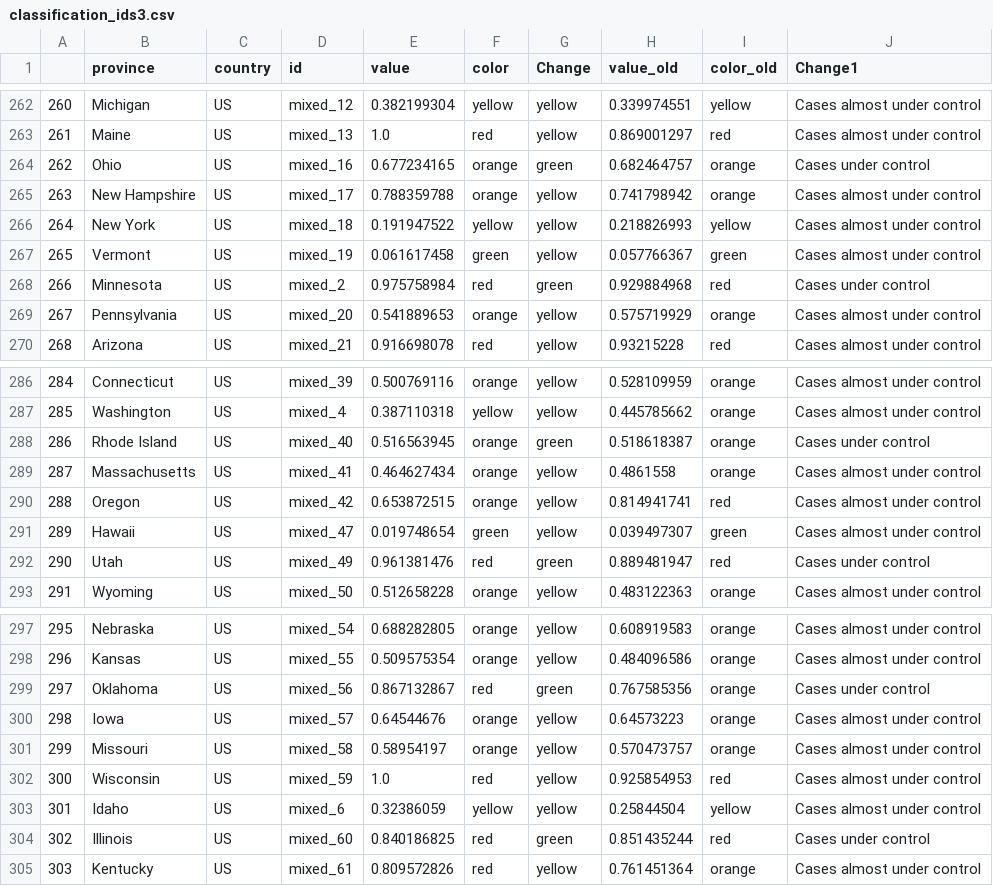
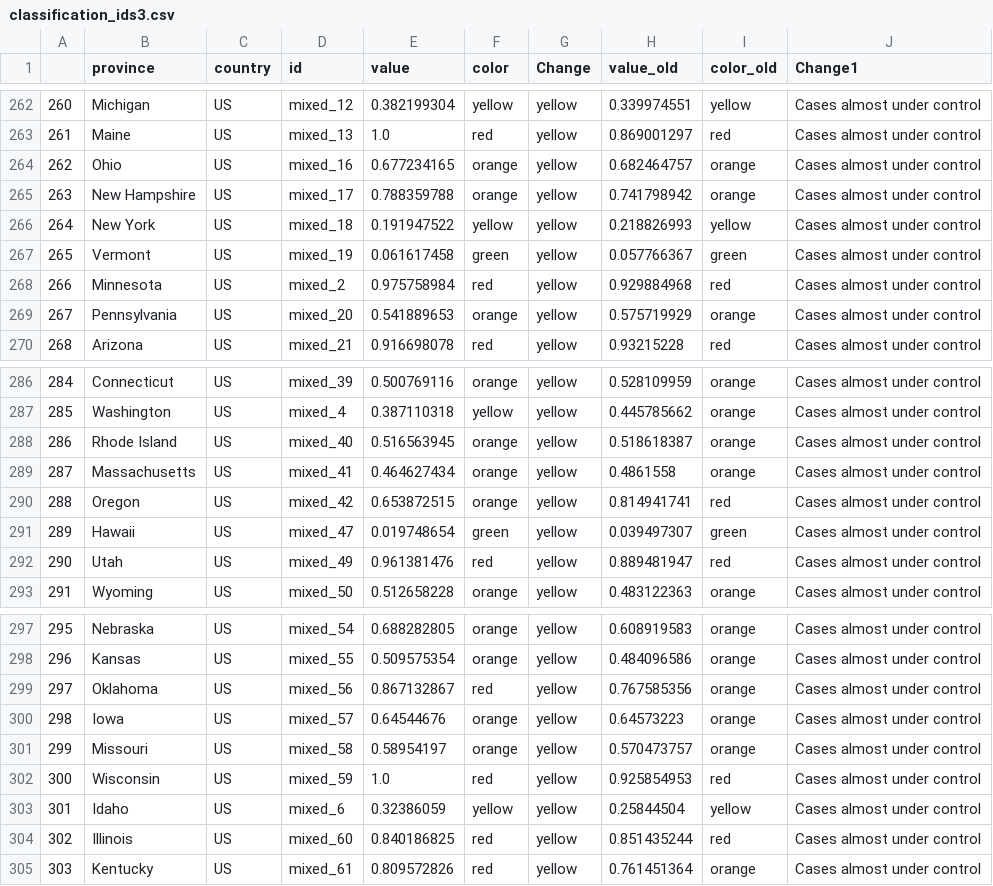
Before and after one commit to obuchel/COVID-19_map, a CSV file: classification_ids3.csv, drawn as a sheet; only a part is shown, gaps mark what is left out.

```diff
--- a/classification_ids3.csv
+++ b/classification_ids3.csv
@@ -263,3 +263,3 @@
 261,Maine,US,mixed_13,1.0,red,yellow,0.869001297,red,Cases almost under control
-262,Ohio,US,mixed_16,0.677234165,orange,green,0.682464757,orange,Cases under control
+262,Ohio,US,mixed_16,0.677234165,orange,yellow,0.682464757,orange,Cases almost under control
 263,New Hampshire,US,mixed_17,0.788359788,orange,yellow,0.741798942,orange,Cases almost under control
@@ -267,3 +267,3 @@
 265,Vermont,US,mixed_19,0.061617458,green,yellow,0.057766367,green,Cases almost under control
-266,Minnesota,US,mixed_2,0.975758984,red,green,0.929884968,red,Cases under control
+266,Minnesota,US,mixed_2,0.975758984,red,yellow,0.929884968,red,Cases almost under control
 267,Pennsylvania,US,mixed_20,0.541889653,orange,yellow,0.575719929,orange,Cases almost under control
@@ -287,3 +287,3 @@
 285,Washington,US,mixed_4,0.387110318,yellow,yellow,0.445785662,orange,Cases almost under control
-286,Rhode Island,US,mixed_40,0.516563945,orange,green,0.518618387,orange,Cases under control
+286,Rhode Island,US,mixed_40,0.516563945,orange,yellow,0.518618387,orange,Cases almost under control
 287,Massachusetts,US,mixed_41,0.464627434,orange,yellow,0.4861558,orange,Cases almost under control
@@ -291,3 +291,3 @@
 289,Hawaii,US,mixed_47,0.019748654,green,yellow,0.039497307,green,Cases almost under control
-290,Utah,US,mixed_49,0.961381476,red,green,0.889481947,red,Cases under control
+290,Utah,US,mixed_49,0.961381476,red,yellow,0.889481947,red,Cases almost under control
 291,Wyoming,US,mixed_50,0.512658228,orange,yellow,0.483122363,orange,Cases almost under control
@@ -298,3 +298,3 @@
 296,Kansas,US,mixed_55,0.509575354,orange,yellow,0.484096586,orange,Cases almost under control
-297,Oklahoma,US,mixed_56,0.867132867,red,green,0.767585356,orange,Cases under control
+297,Oklahoma,US,mixed_56,0.867132867,red,yellow,0.767585356,orange,Cases almost under control
 298,Iowa,US,mixed_57,0.64544676,orange,yellow,0.64573223,orange,Cases almost under control
@@ -303,3 +303,3 @@
 301,Idaho,US,mixed_6,0.32386059,yellow,yellow,0.25844504,yellow,Cases almost under control
-302,Illinois,US,mixed_60,0.840186825,red,green,0.851435244,red,Cases under control
+302,Illinois,US,mixed_60,0.840186825,red,yellow,0.851435244,red,Cases almost under control
 303,Kentucky,US,mixed_61,0.809572826,red,yellow,0.761451364,orange,Cases almost under control
```
